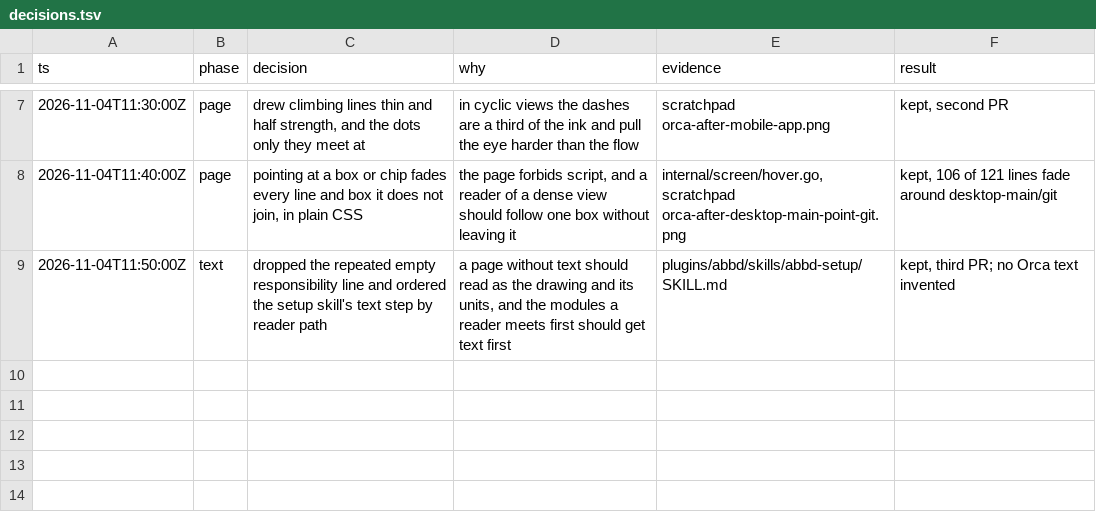
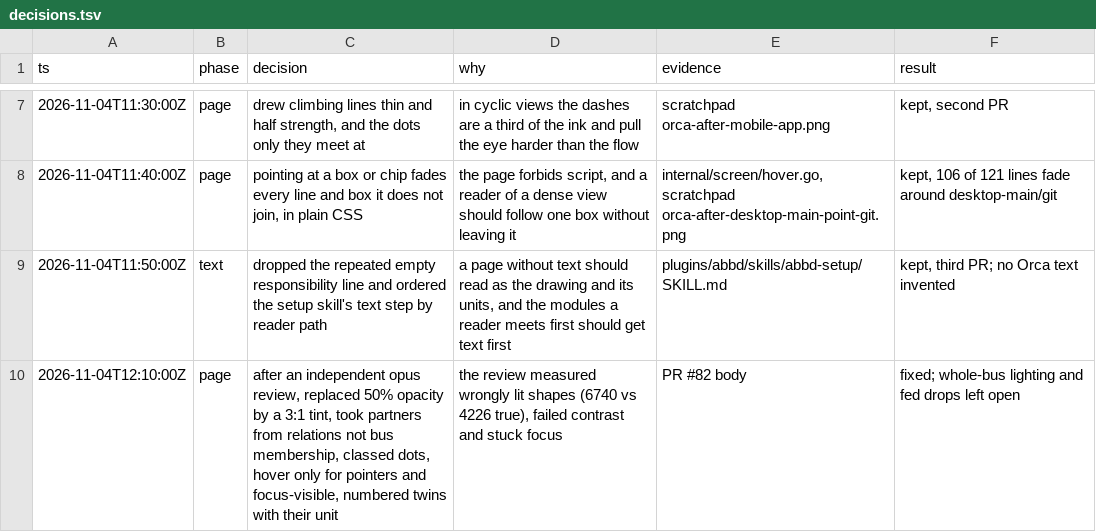
Before and after one commit to whyjp/ABBD, a TSV file: eval/render-r6/decisions.tsv, drawn as a sheet; only a part is shown, gaps mark what is left out; the diff names each change by its address in the sheet, - before the commit and + after, or states it on an @@ line.

```diff
--- a/eval/render-r6/decisions.tsv
+++ b/eval/render-r6/decisions.tsv
+row 10: 2026-11-04T12:10:00Z | page | after an independent opus review, replaced 50% opacity by a 3:1 tint, took partners from relations not bus membership, classed dots, hover only for pointers and focus-visible, numbered twins with their unit | the review measured wrongly lit shapes (6740 vs 4226 true), failed contrast and stuck focus | PR #82 body | fixed; whole-bus lighting and fed drops left open
```
